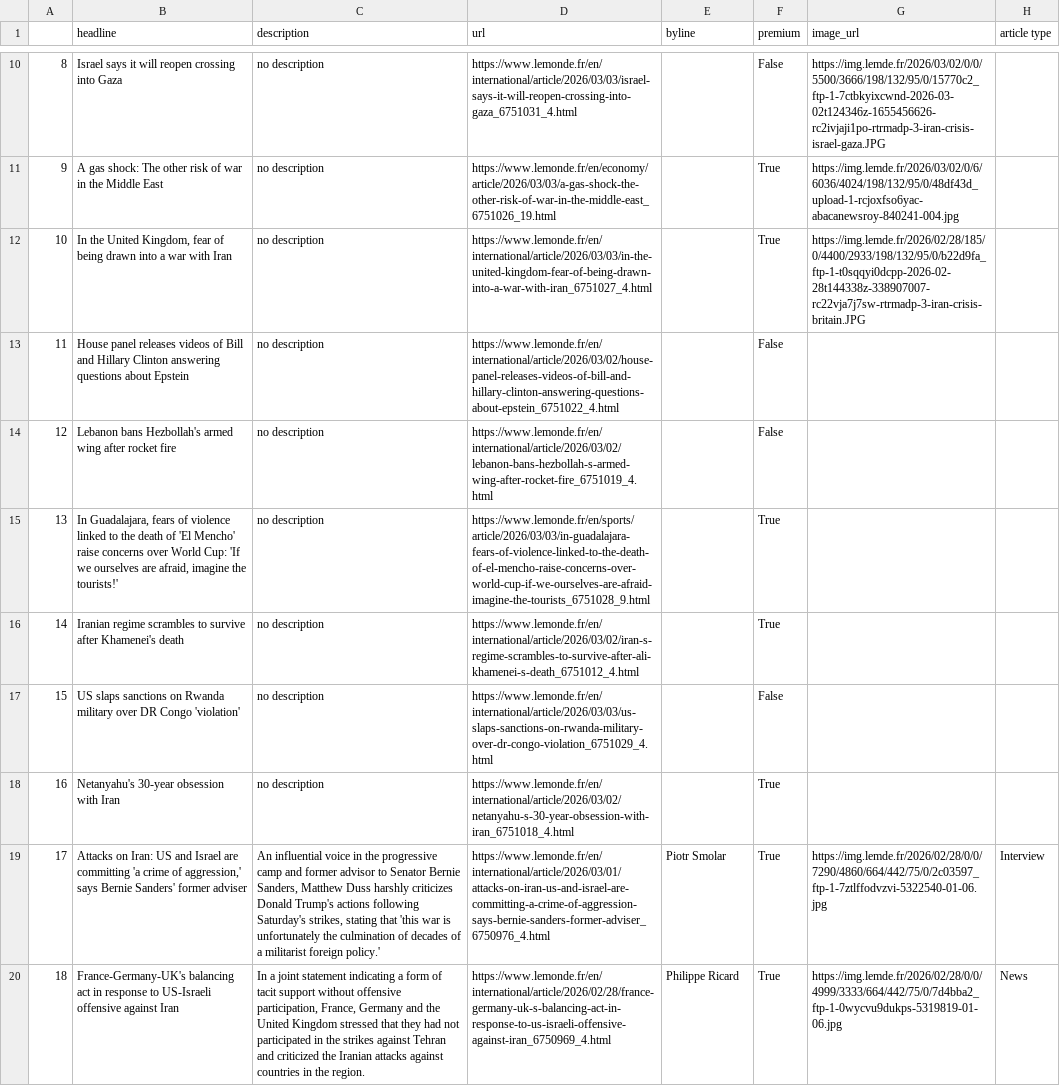
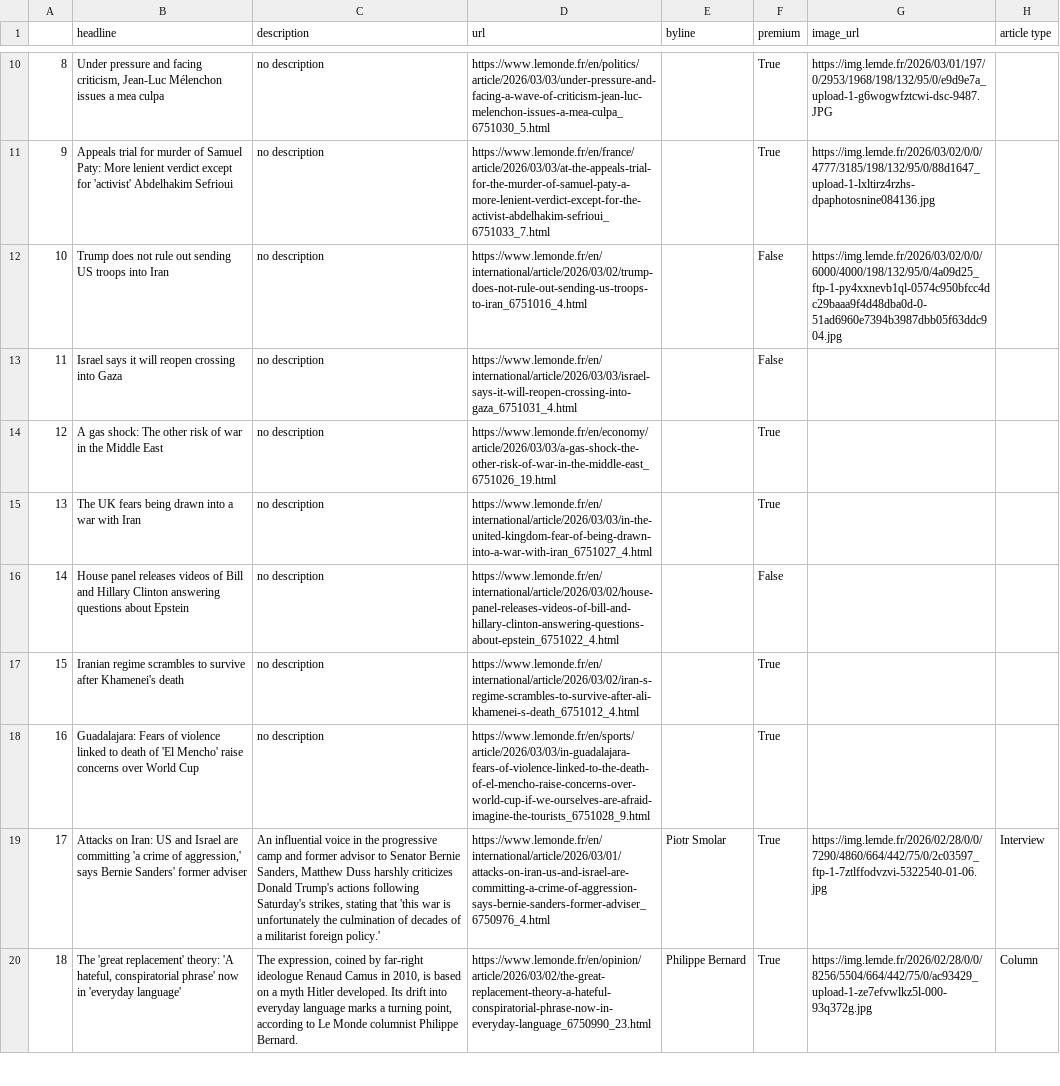
Before and after one commit to helenawittlich/scraping, a CSV file: le_monde.csv, drawn as a sheet; only a part is shown, gaps mark what is left out; the diff covers the shown part only; the diff names each change by its address in the sheet, - before the commit and + after, or states it on an @@ line.

```diff
--- a/le_monde.csv
+++ b/le_monde.csv
-B10 (headline): Israel says it will reopen crossing into Gaza
+B10 (headline): Under pressure and facing criticism, Jean-Luc Mélenchon issues a mea culpa
-D10 (url): https://www.lemonde.fr/en/international/article/2026/03/03/israel-says-it-will-reopen-crossing-into-gaza_6751031_4.html
+D10 (url): https://www.lemonde.fr/en/politics/article/2026/03/03/under-pressure-and-facing-a-wave-of-criticism-jean-luc-melenchon-issues-a-mea-culpa_6751030_5.html
-F10 (premium): False
+F10 (premium): True
-G10 (image_url): https://img.lemde.fr/2026/03/02/0/0/5500/3666/198/132/95/0/15770c2_ftp-1-7ctbkyixcwnd-2026-03-02t124346z-1655456626-rc2ivjaji1po-rtrmadp-3-iran-crisis-israel-gaza.JPG
+G10 (image_url): https://img.lemde.fr/2026/03/01/197/0/2953/1968/198/132/95/0/e9d9e7a_upload-1-g6wogwfztcwi-dsc-9487.JPG
-B11 (headline): A gas shock: The other risk of war in the Middle East
+B11 (headline): Appeals trial for murder of Samuel Paty: More lenient verdict except for 'activist' Abdelhakim Sefrioui
-D11 (url): https://www.lemonde.fr/en/economy/article/2026/03/03/a-gas-shock-the-other-risk-of-war-in-the-middle-east_6751026_19.html
+D11 (url): https://www.lemonde.fr/en/france/article/2026/03/03/at-the-appeals-trial-for-the-murder-of-samuel-paty-a-more-lenient-verdict-except-for-the-activist-abdelhakim-sefrioui_6751033_7.html
-G11 (image_url): https://img.lemde.fr/2026/03/02/0/6/6036/4024/198/132/95/0/48df43d_upload-1-rcjoxfso6yac-abacanewsroy-840241-004.jpg
+G11 (image_url): https://img.lemde.fr/2026/03/02/0/0/4777/3185/198/132/95/0/88d1647_upload-1-lxltirz4rzhs-dpaphotosnine084136.jpg
-B12 (headline): In the United Kingdom, fear of being drawn into a war with Iran
+B12 (headline): Trump does not rule out sending US troops into Iran
-D12 (url): https://www.lemonde.fr/en/international/article/2026/03/03/in-the-united-kingdom-fear-of-being-drawn-into-a-war-with-iran_6751027_4.html
+D12 (url): https://www.lemonde.fr/en/international/article/2026/03/02/trump-does-not-rule-out-sending-us-troops-to-iran_6751016_4.html
-F12 (premium): True
+F12 (premium): False
-G12 (image_url): https://img.lemde.fr/2026/02/28/185/0/4400/2933/198/132/95/0/b22d9fa_ftp-1-t0sqqyi0dcpp-2026-02-28t144338z-338907007-rc22vja7j7sw-rtrmadp-3-iran-crisis-britain.JPG
+G12 (image_url): https://img.lemde.fr/2026/03/02/0/0/6000/4000/198/132/95/0/4a09d25_ftp-1-py4xxnevb1ql-0574c950bfcc4dc29baaa9f4d48dba0d-0-51ad6960e7394b3987dbb05f63ddc904.jpg
-B13 (headline): House panel releases videos of Bill and Hillary Clinton answering questions about Epstein
+B13 (headline): Israel says it will reopen crossing into Gaza
-D13 (url): https://www.lemonde.fr/en/international/article/2026/03/02/house-panel-releases-videos-of-bill-and-hillary-clinton-answering-questions-about-epstein_6751022_4.html
+D13 (url): https://www.lemonde.fr/en/international/article/2026/03/03/israel-says-it-will-reopen-crossing-into-gaza_6751031_4.html
-B14 (headline): Lebanon bans Hezbollah's armed wing after rocket fire
+B14 (headline): A gas shock: The other risk of war in the Middle East
-D14 (url): https://www.lemonde.fr/en/international/article/2026/03/02/lebanon-bans-hezbollah-s-armed-wing-after-rocket-fire_6751019_4.html
+D14 (url): https://www.lemonde.fr/en/economy/article/2026/03/03/a-gas-shock-the-other-risk-of-war-in-the-middle-east_6751026_19.html
-F14 (premium): False
+F14 (premium): True
-B15 (headline): In Guadalajara, fears of violence linked to the death of 'El Mencho' raise concerns over World Cup: 'If we ourselves are afraid, imagine the tourists!'
+B15 (headline): The UK fears being drawn into a war with Iran
-D15 (url): https://www.lemonde.fr/en/sports/article/2026/03/03/in-guadalajara-fears-of-violence-linked-to-the-death-of-el-mencho-raise-concerns-over-world-cup-if-we-ourselves-are-afraid-imagine-the-tourists_6751028_9.html
+D15 (url): https://www.lemonde.fr/en/international/article/2026/03/03/in-the-united-kingdom-fear-of-being-drawn-into-a-war-with-iran_6751027_4.html
-B16 (headline): Iranian regime scrambles to survive after Khamenei's death
+B16 (headline): House panel releases videos of Bill and Hillary Clinton answering questions about Epstein
-D16 (url): https://www.lemonde.fr/en/international/article/2026/03/02/iran-s-regime-scrambles-to-survive-after-ali-khamenei-s-death_6751012_4.html
+D16 (url): https://www.lemonde.fr/en/international/article/2026/03/02/house-panel-releases-videos-of-bill-and-hillary-clinton-answering-questions-about-epstein_6751022_4.html
-F16 (premium): True
+F16 (premium): False
-B17 (headline): US slaps sanctions on Rwanda military over DR Congo 'violation'
+B17 (headline): Iranian regime scrambles to survive after Khamenei's death
-D17 (url): https://www.lemonde.fr/en/international/article/2026/03/03/us-slaps-sanctions-on-rwanda-military-over-dr-congo-violation_6751029_4.html
+D17 (url): https://www.lemonde.fr/en/international/article/2026/03/02/iran-s-regime-scrambles-to-survive-after-ali-khamenei-s-death_6751012_4.html
-F17 (premium): False
+F17 (premium): True
-B18 (headline): Netanyahu's 30-year obsession with Iran
+B18 (headline): Guadalajara: Fears of violence linked to death of 'El Mencho' raise concerns over World Cup
-D18 (url): https://www.lemonde.fr/en/international/article/2026/03/02/netanyahu-s-30-year-obsession-with-iran_6751018_4.html
+D18 (url): https://www.lemonde.fr/en/sports/article/2026/03/03/in-guadalajara-fears-of-violence-linked-to-the-death-of-el-mencho-raise-concerns-over-world-cup-if-we-ourselves-are-afraid-imagine-the-tourists_6751028_9.html
-B20 (headline): France-Germany-UK's balancing act in response to US-Israeli offensive against Iran
+B20 (headline): The 'great replacement' theory: 'A hateful, conspiratorial phrase' now in 'everyday language'
-C20 (description): In a joint statement indicating a form of tacit support without offensive participation, France, Germany and the United Kingdom stressed that they had not participated in the strikes against Tehran and criticized the Iranian attacks against countries in the region.
+C20 (description): The expression, coined by far-right ideologue Renaud Camus in 2010, is based on a myth Hitler developed. Its drift into everyday language marks a turning point, according to Le Monde columnist Philippe Bernard.
-D20 (url): https://www.lemonde.fr/en/international/article/2026/02/28/france-germany-uk-s-balancing-act-in-response-to-us-israeli-offensive-against-iran_6750969_4.html
+D20 (url): https://www.lemonde.fr/en/opinion/article/2026/03/02/the-great-replacement-theory-a-hateful-conspiratorial-phrase-now-in-everyday-language_6750990_23.html
-E20 (byline): Philippe Ricard
+E20 (byline): Philippe Bernard
-G20 (image_url): https://img.lemde.fr/2026/02/28/0/0/4999/3333/664/442/75/0/7d4bba2_ftp-1-0wycvu9dukps-5319819-01-06.jpg
+G20 (image_url): https://img.lemde.fr/2026/02/28/0/0/8256/5504/664/442/75/0/ac93429_upload-1-ze7efvwlkz5l-000-93q372g.jpg
-H20 (article type): News
+H20 (article type): Column
```
Also changed, not shown: 40 edited cells elsewhere in this file.
